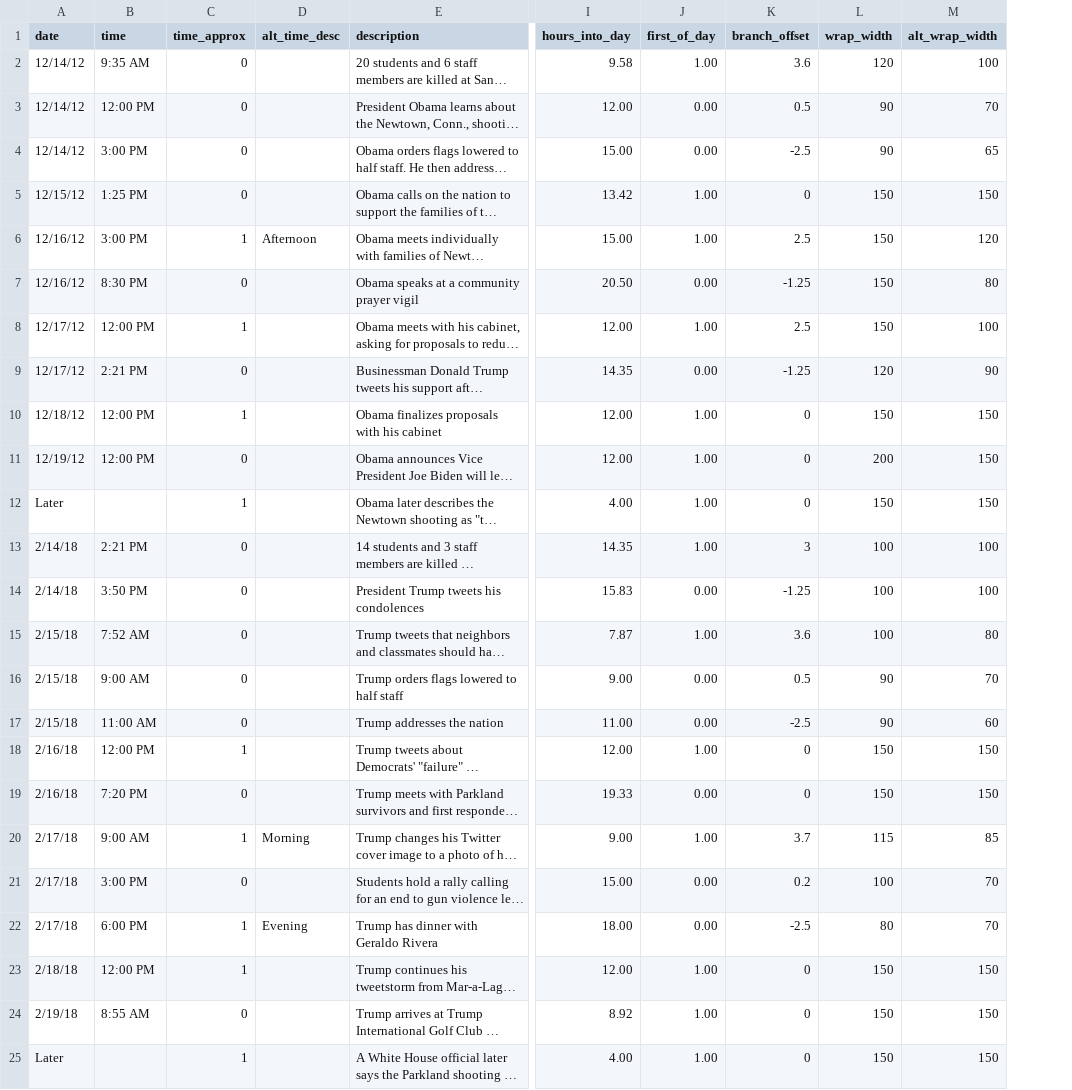
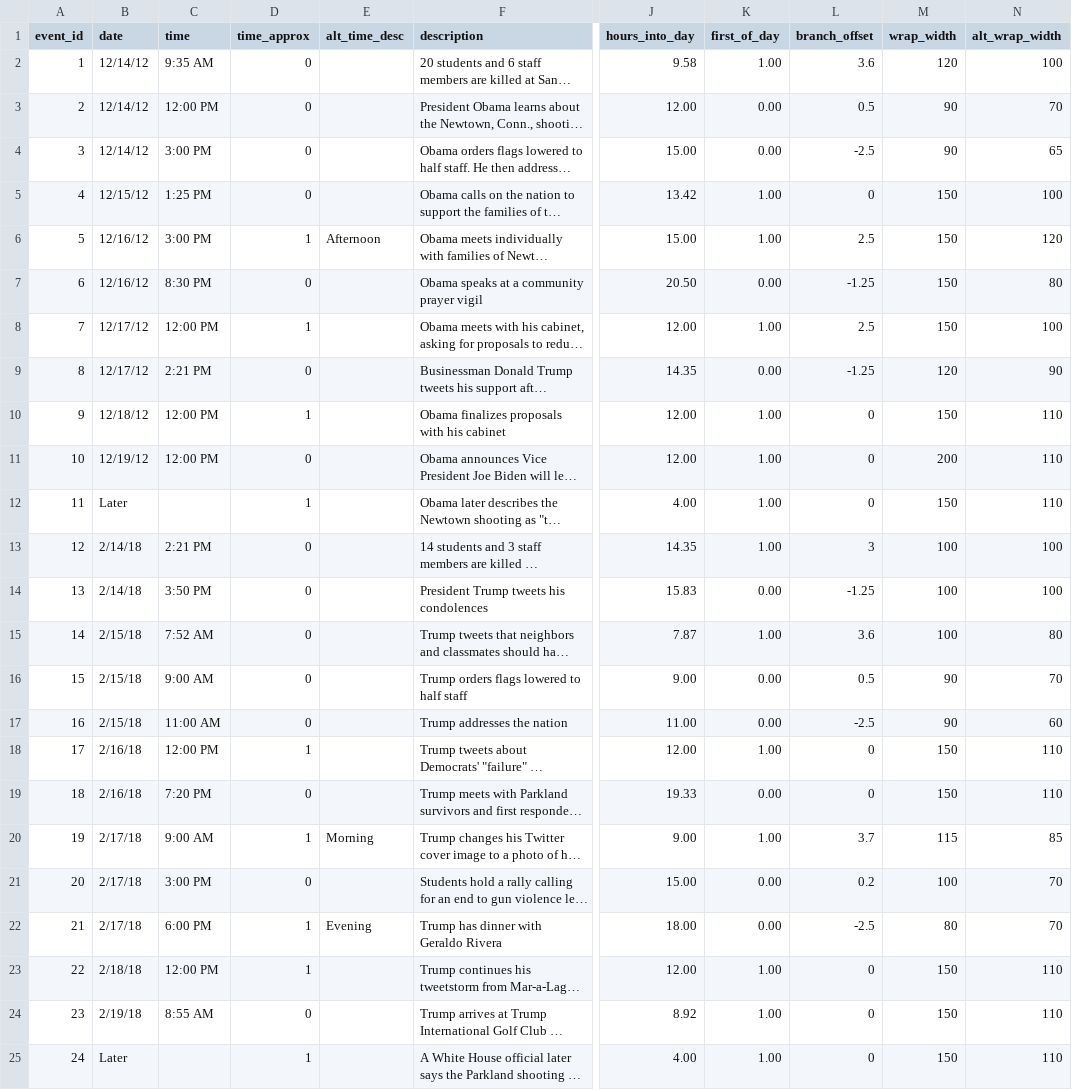
Before and after one commit to ben-tanen/ben-tanen.github.io, a CSV file: _site/assets/data/trump-obama-gun-comp-data.csv, drawn as a sheet; only a part is shown, gaps mark what is left out; long unchanged cells end in …; addresses are those after the commit; the diff names each change by its address in the sheet, - before the commit and + after, or states it on an @@ line.

```diff
--- a/_site/assets/data/trump-obama-gun-comp-data.csv
+++ b/_site/assets/data/trump-obama-gun-comp-data.csv
+column A (event_id), rows 2-25: 1 | 2 | 3 | 4 | 5 | 6 | 7 | 8 | 9 | 10 | 11 | 12 | 13 | 14 | 15 | 16 | 17 | 18 | 19 | 20 | 21 | 22 | 23 | 24
-N5 (alt_wrap_width): 150
+N5 (alt_wrap_width): 100
-N10:N12 (alt_wrap_width): 150
+N10:N12 (alt_wrap_width): 110
-N18:N19 (alt_wrap_width): 150
+N18:N19 (alt_wrap_width): 110
-N23:N25 (alt_wrap_width): 150
+N23:N25 (alt_wrap_width): 110
```
Also changed, not shown: assets/data/trump-obama-gun-comp-data.csv, 5 other files.
